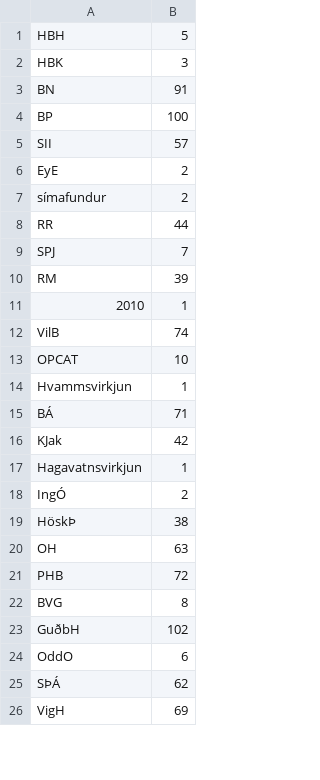
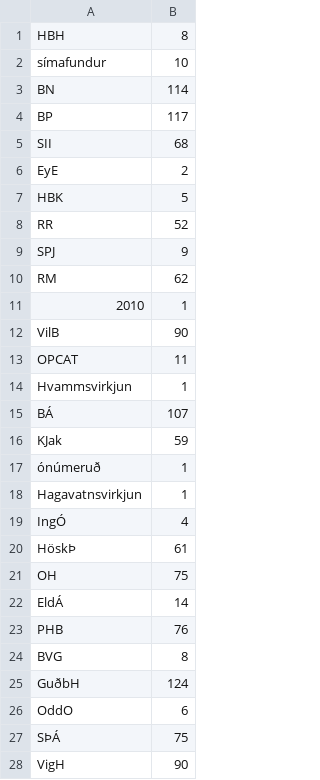
Before and after one commit to bjornlevi/5thpower, a CSV file: fifth_power/nefndarfundir/nefndarfundir.csv, drawn as a sheet; only a part is shown; the diff covers the shown part only.

```diff
--- a/fifth_power/nefndarfundir/nefndarfundir.csv
+++ b/fifth_power/nefndarfundir/nefndarfundir.csv
@@ -1,26 +1,28 @@
-HBH,5
-HBK,3
-BN,91
-BP,100
-SII,57
+HBH,8
+símafundur,10
+BN,114
+BP,117
+SII,68
 EyE,2
-símafundur,2
-RR,44
-SPJ,7
-RM,39
+HBK,5
+RR,52
+SPJ,9
+RM,62
 2010,1
-VilB,74
-OPCAT,10
+VilB,90
+OPCAT,11
 Hvammsvirkjun,1
-BÁ,71
-KJak,42
+BÁ,107
+KJak,59
+ónúmeruð,1
 Hagavatnsvirkjun,1
-IngÓ,2
-HöskÞ,38
-OH,63
-PHB,72
+IngÓ,4
+HöskÞ,61
+OH,75
+EldÁ,14
+PHB,76
 BVG,8
-GuðbH,102
+GuðbH,124
 OddO,6
-SÞÁ,62
-VigH,69
+SÞÁ,75
+VigH,90
```
Also changed, not shown: 6 added rows, 1 removed row, 1 moved row and 43 edited cells elsewhere in this file, 7 other files.
